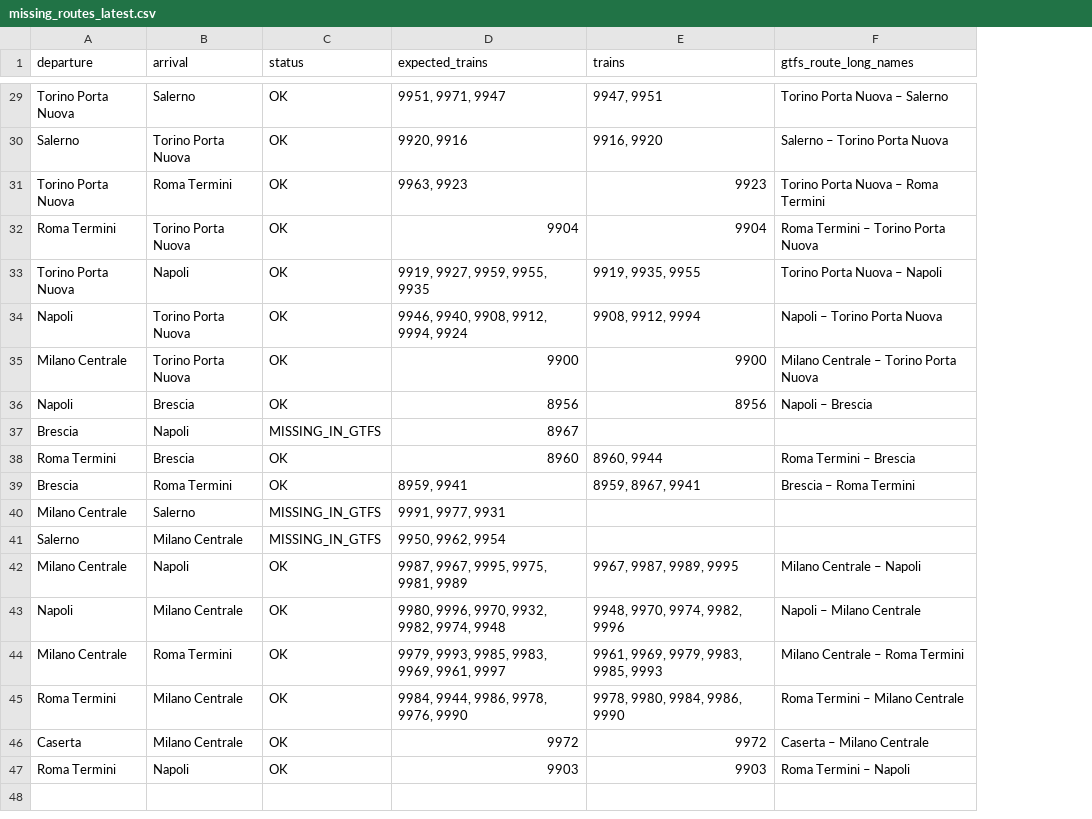
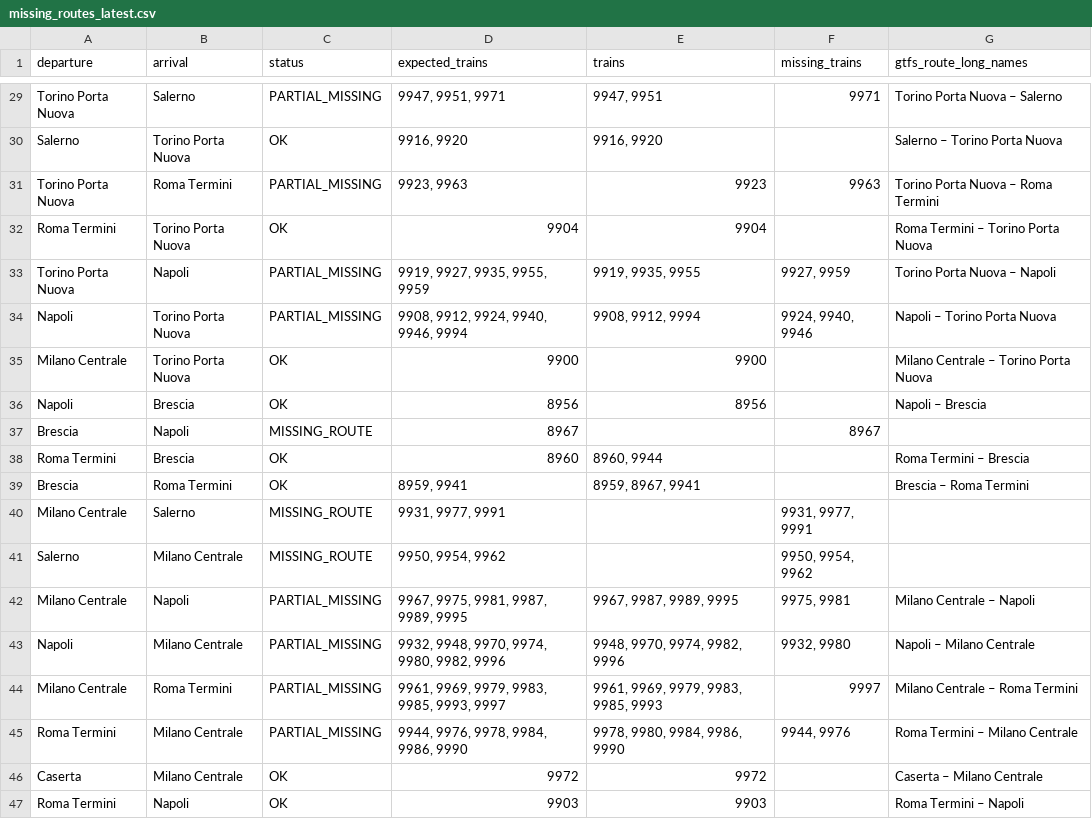
Before and after one commit to AlvaroTrabanco/italo-train-scraper, a CSV file: reports/missing_routes_latest.csv, drawn as a sheet; only a part is shown, gaps mark what is left out; the diff covers the shown part only; the diff names each change by its address in the sheet, - before the commit and + after, or states it on an @@ line.

```diff
--- a/reports/missing_routes_latest.csv
+++ b/reports/missing_routes_latest.csv
+column F (missing_trains), rows 29-45: 9971 |  | 9963 |  | 9927, 9959 | 9924, 9940, 9946 |  |  | 8967 |  |  | 9931, 9977, 9991 | 9950, 9954, 9962 | 9975, 9981 | 9932, 9980 | 9997 | 9944, 9976
-C29 (status): OK
+C29 (status): PARTIAL_MISSING
-D29 (expected_trains): 9951, 9971, 9947
+D29 (expected_trains): 9947, 9951, 9971
-D30 (expected_trains): 9920, 9916
+D30 (expected_trains): 9916, 9920
-C31 (status): OK
+C31 (status): PARTIAL_MISSING
-D31 (expected_trains): 9963, 9923
+D31 (expected_trains): 9923, 9963
-C33:C34 (status): OK
+C33:C34 (status): PARTIAL_MISSING
-D33 (expected_trains): 9919, 9927, 9959, 9955, 9935
+D33 (expected_trains): 9919, 9927, 9935, 9955, 9959
-D34 (expected_trains): 9946, 9940, 9908, 9912, 9994, 9924
+D34 (expected_trains): 9908, 9912, 9924, 9940, 9946, 9994
-C37 (status): MISSING_IN_GTFS
+C37 (status): MISSING_ROUTE
-C40:C41 (status): MISSING_IN_GTFS
+C40:C41 (status): MISSING_ROUTE
-D40 (expected_trains): 9991, 9977, 9931
+D40 (expected_trains): 9931, 9977, 9991
-D41 (expected_trains): 9950, 9962, 9954
+D41 (expected_trains): 9950, 9954, 9962
-C42:C45 (status): OK
+C42:C45 (status): PARTIAL_MISSING
-D42 (expected_trains): 9987, 9967, 9995, 9975, 9981, 9989
+D42 (expected_trains): 9967, 9975, 9981, 9987, 9989, 9995
-D43 (expected_trains): 9980, 9996, 9970, 9932, 9982, 9974, 9948
+D43 (expected_trains): 9932, 9948, 9970, 9974, 9980, 9982, 9996
-D44 (expected_trains): 9979, 9993, 9985, 9983, 9969, 9961, 9997
+D44 (expected_trains): 9961, 9969, 9979, 9983, 9985, 9993, 9997
-D45 (expected_trains): 9984, 9944, 9986, 9978, 9976, 9990
+D45 (expected_trains): 9944, 9976, 9978, 9984, 9986, 9990
```
Also changed, not shown: 23 edited cells elsewhere in this file, 28 other files.
